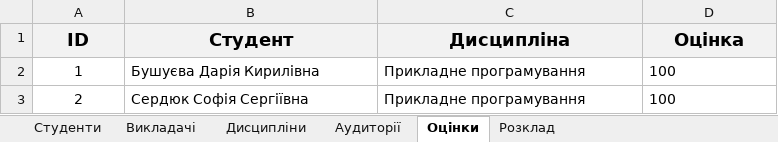
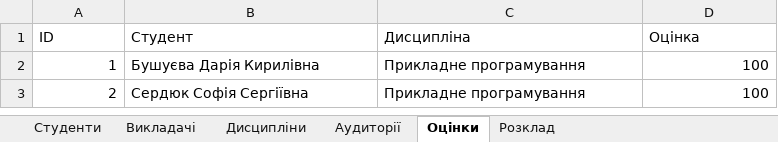
Before and after one commit to DashaBushueva06/KalicznyjRozklad, an Excel workbook: data/init_data.xlsx, sheet Оцінки, drawn as a sheet; values as stored, in another font and other column widths than the file's, no borders; the diff names each change by its address in the sheet, - before the commit and + after, or states it on an @@ line.

```diff
--- a/data/init_data.xlsx (sheet Оцінки)
+++ b/data/init_data.xlsx (sheet Оцінки)
@@ A1:D1 fill: #F2F2F2 → none, bold: on → off, text size: smaller, alignment: center → left @@
-A2:A3 alignment: center
+A2:A3 alignment: right
-D2:D3 alignment: left
+D2:D3 alignment: right
```
Also changed, not shown: sheet Студенти, sheet Викладачі, sheet Аудиторії, sheet Дисципліни, sheet Розклад, 8 other files.
